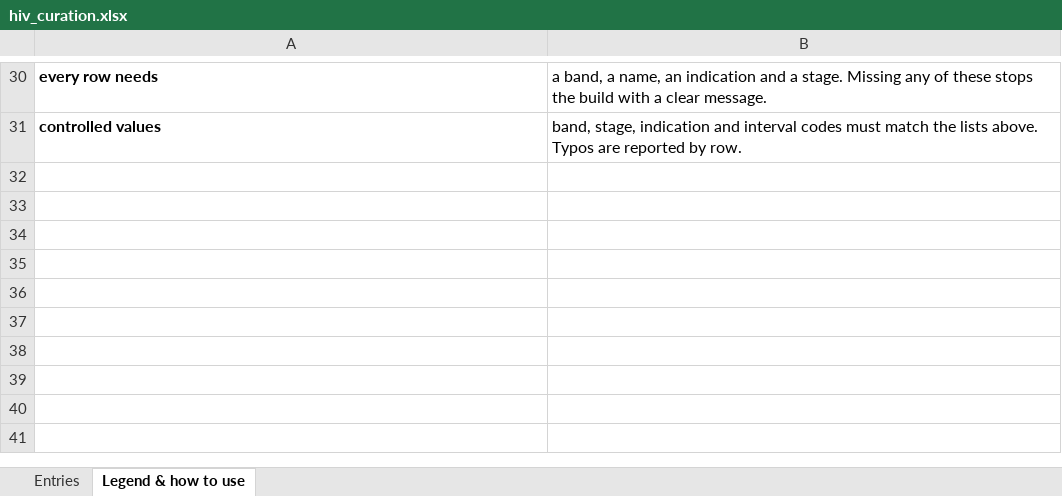
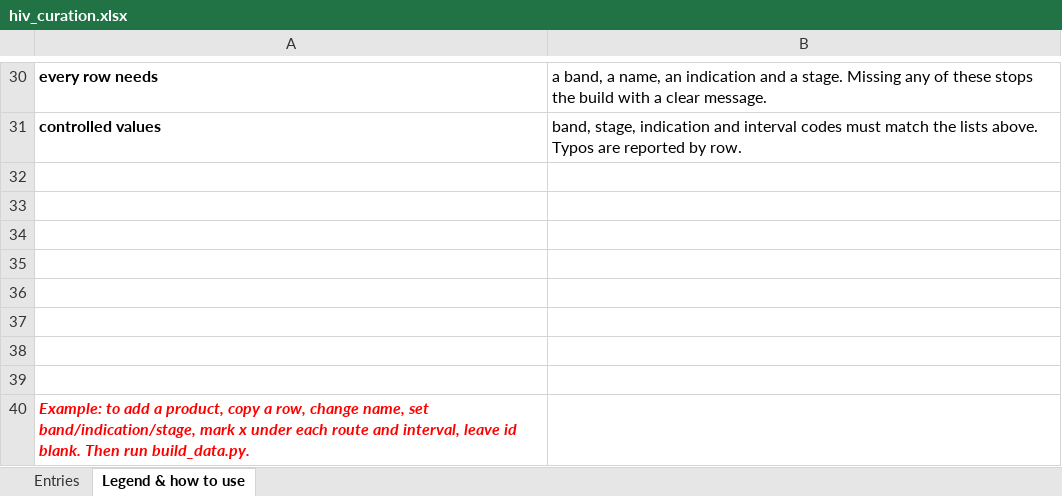
Before and after one commit to Lobnagaa/lapal-hiv-landscape, an Excel workbook: hiv_curation.xlsx, sheet Legend & how to use, drawn as a sheet; only a part is shown, gaps mark what is left out; values as stored, in another font and other column widths than the file's, no borders; the diff names each change by its address in the sheet, - before the commit and + after, or states it on an @@ line.

```diff
--- a/hiv_curation.xlsx (sheet Legend & how to use)
+++ b/hiv_curation.xlsx (sheet Legend & how to use)
+row 32: (empty)
+row 33: (empty)
+row 34: (empty)
+row 35: (empty)
+row 36: (empty)
+row 37: (empty)
+row 38: (empty)
+row 39: (empty)
+row 40: Example: to add a product, copy a row, change name, set band/indication/stage, mark x under each route and interval, leave id blank. Then run build_data.py.
```
Also changed, not shown: sheet Entries, 8 other files.
